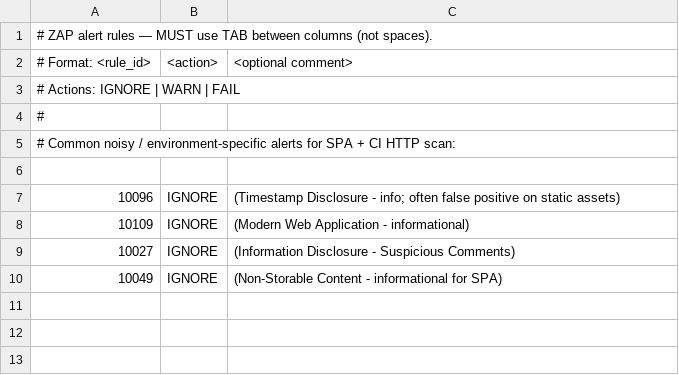
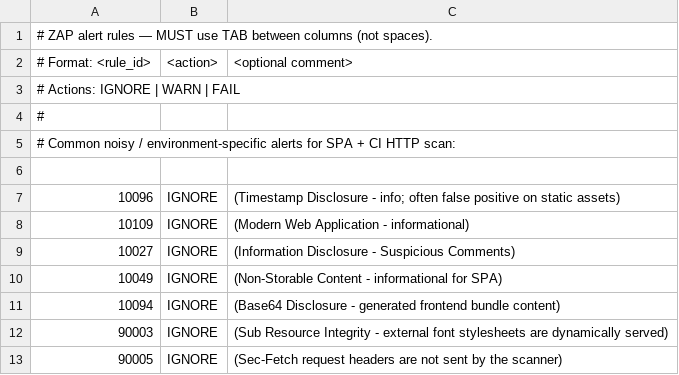
Before and after one commit to CC-Tech2026/CareCliQV2, a TSV file: .zap/rules.tsv, drawn as a sheet; the diff names each change by its address in the sheet, - before the commit and + after, or states it on an @@ line.

```diff
--- a/.zap/rules.tsv
+++ b/.zap/rules.tsv
+row 11: 10094 | IGNORE | (Base64 Disclosure - generated frontend bundle content)
+row 12: 90003 | IGNORE | (Sub Resource Integrity - external font stylesheets are dynamically served)
+row 13: 90005 | IGNORE | (Sec-Fetch request headers are not sent by the scanner)
```
Also changed, not shown: 3 other files.
